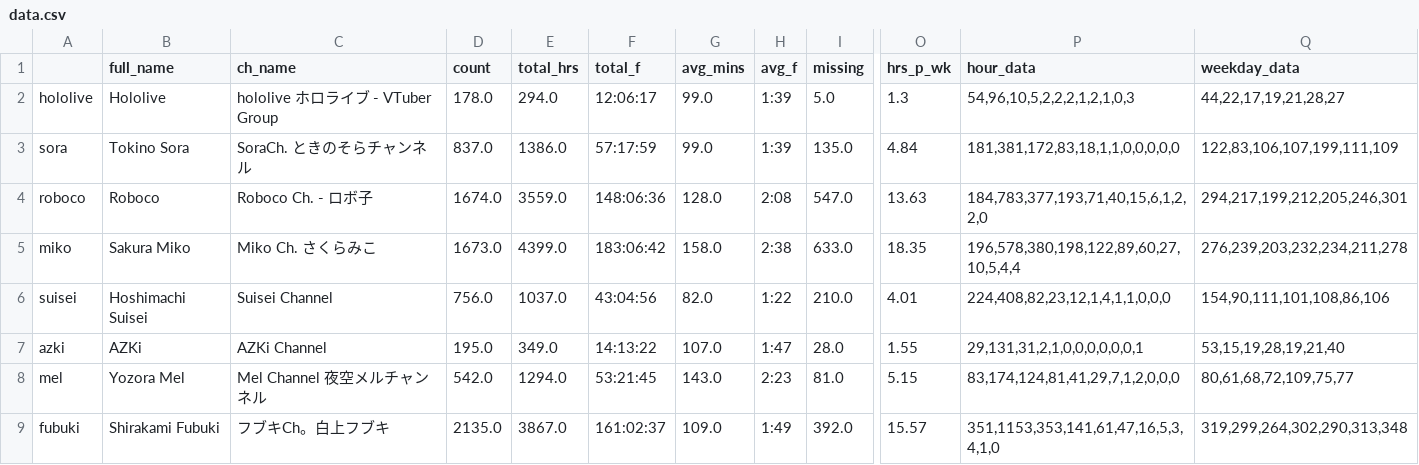
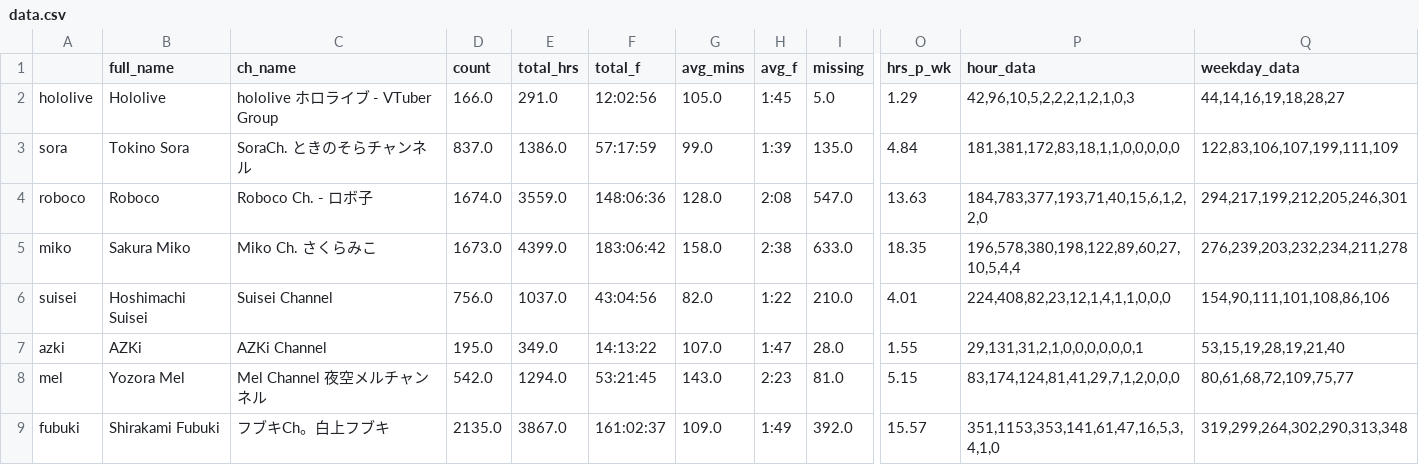
Before and after one commit to risbi0/Hololive-Production-Livestream-Activity-Statistics, a CSV file: data/data.csv, drawn as a sheet; only a part is shown, gaps mark what is left out; the diff names each change by its address in the sheet, - before the commit and + after, or states it on an @@ line.

Commit message:
correct hololive data

```diff
--- a/data/data.csv
+++ b/data/data.csv
-D2 (count): 178.0
+D2 (count): 166.0
-E2 (total_hrs): 294.0
+E2 (total_hrs): 291.0
-F2 (total_f): 12:06:17
+F2 (total_f): 12:02:56
-G2 (avg_mins): 99.0
+G2 (avg_mins): 105.0
-H2 (avg_f): 1:39
+H2 (avg_f): 1:45
-O2 (hrs_p_wk): 1.3
+O2 (hrs_p_wk): 1.29
-P2 (hour_data): 54,96,10,5,2,2,2,1,2,1,0,3
+P2 (hour_data): 42,96,10,5,2,2,2,1,2,1,0,3
-Q2 (weekday_data): 44,22,17,19,21,28,27
+Q2 (weekday_data): 44,14,16,19,18,28,27
```
Also changed, not shown: data/hololive/data.csv, data/hololive/heatmap.csv, 3 other files.
